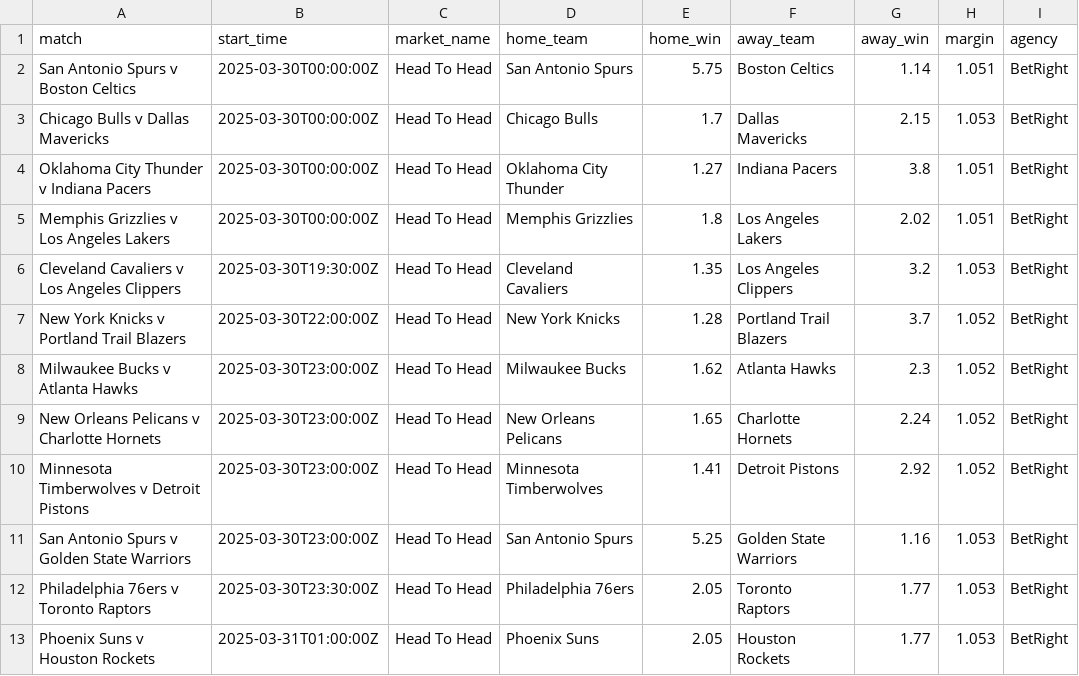
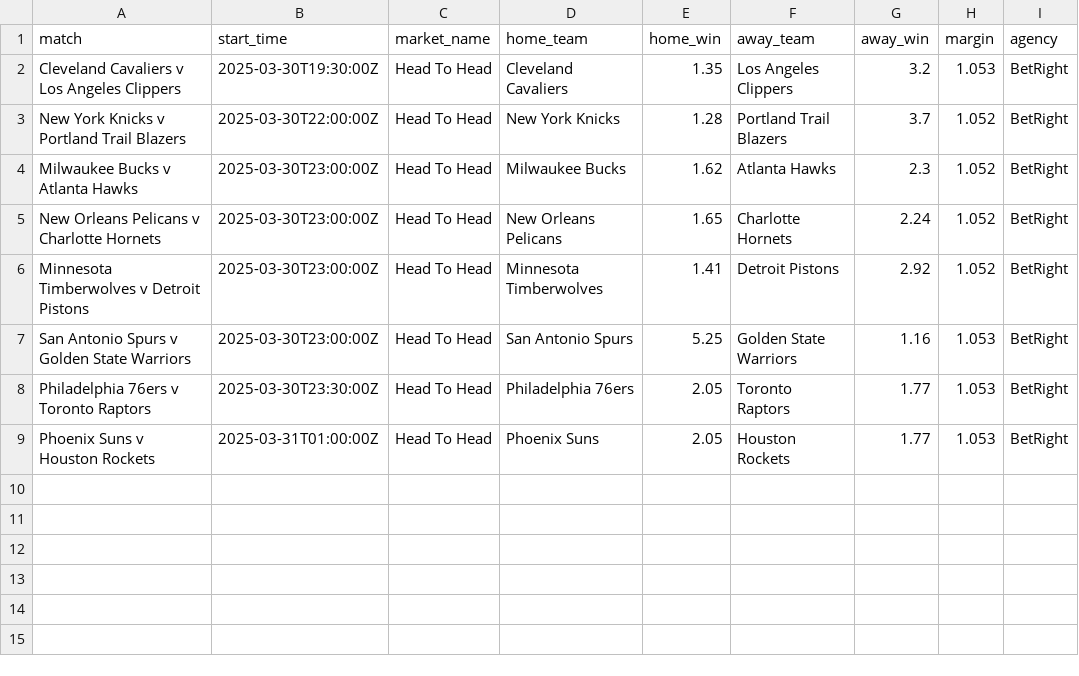
Before and after one commit to jamesbrown1417/NBA, a CSV file: Data/scraped_odds/betright_h2h.csv, drawn as a sheet.

```diff
--- a/Data/scraped_odds/betright_h2h.csv
+++ b/Data/scraped_odds/betright_h2h.csv
@@ -1,6 +1,2 @@
 match,start_time,market_name,home_team,home_win,away_team,away_win,margin,agency
-San Antonio Spurs v Boston Celtics,2025-03-30T00:00:00Z,Head To Head,San Antonio Spurs,5.75,Boston Celtics,1.14,1.051,BetRight
-Chicago Bulls v Dallas Mavericks,2025-03-30T00:00:00Z,Head To Head,Chicago Bulls,1.7,Dallas Mavericks,2.15,1.053,BetRight
-Oklahoma City Thunder v Indiana Pacers,2025-03-30T00:00:00Z,Head To Head,Oklahoma City Thunder,1.27,Indiana Pacers,3.8,1.051,BetRight
-Memphis Grizzlies v Los Angeles Lakers,2025-03-30T00:00:00Z,Head To Head,Memphis Grizzlies,1.8,Los Angeles Lakers,2.02,1.051,BetRight
 Cleveland Cavaliers v Los Angeles Clippers,2025-03-30T19:30:00Z,Head To Head,Cleveland Cavaliers,1.35,Los Angeles Clippers,3.2,1.053,BetRight
```
Also changed, not shown: Data/scraped_odds/bluebet_h2h.csv, Data/scraped_odds/dabble_h2h.csv, 37 other files.
